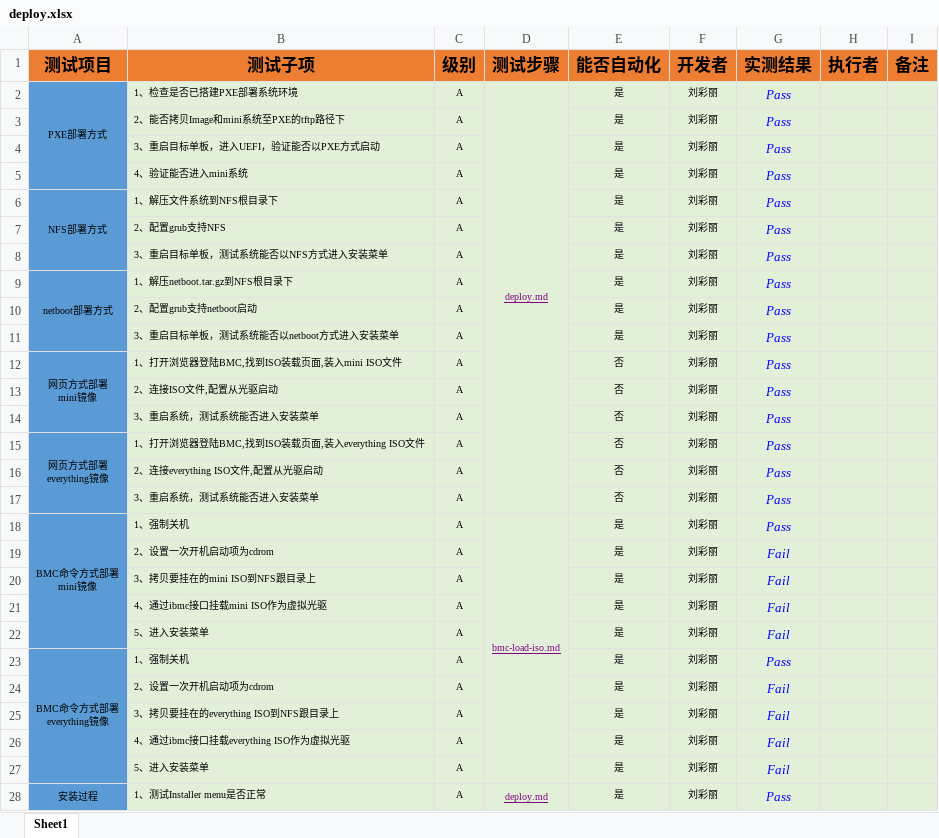
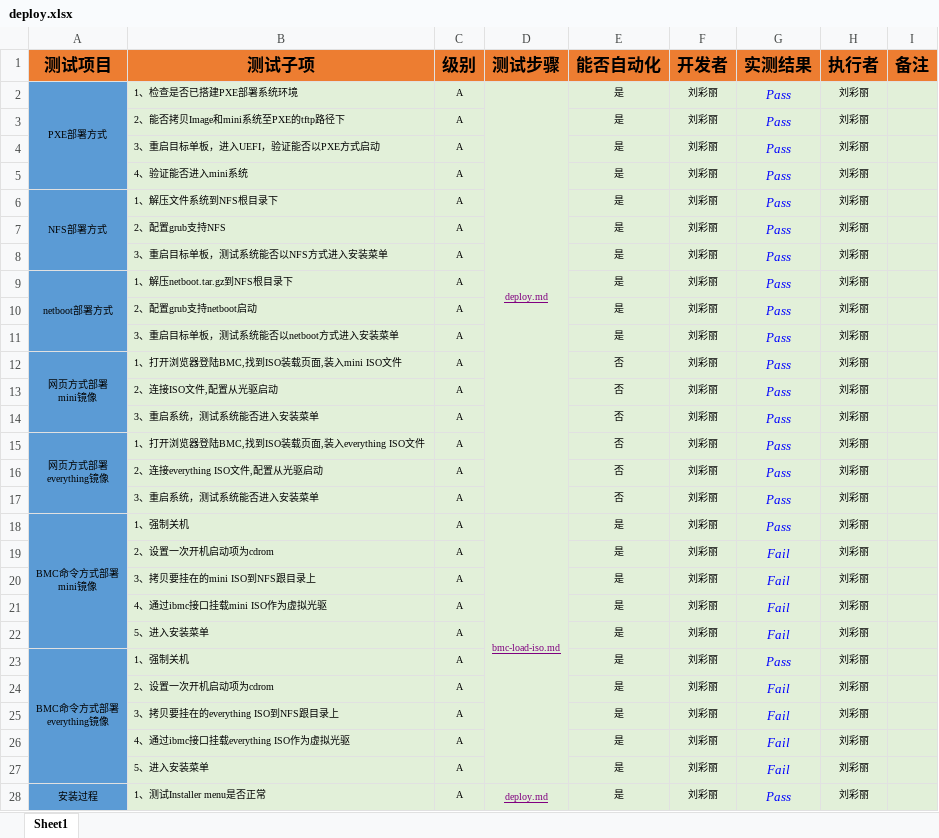
Before and after one commit to open-estuary/test-definitions, an Excel workbook: deploy.xlsx, sheet Sheet1, drawn as a sheet; only a part is shown; values as stored, in another font and other column widths than the file's, no borders; conditional formats not drawn; the diff covers the shown part only; the diff names each change by its address in the sheet, - before the commit and + after, or states it on an @@ line.

```diff
--- a/deploy.xlsx (sheet Sheet1)
+++ b/deploy.xlsx (sheet Sheet1)
-H2:H28 (执行者): (empty)
+H2:H28 (执行者): 刘彩丽
```
Also changed, not shown: 15 edited cells elsewhere in this sheet.
